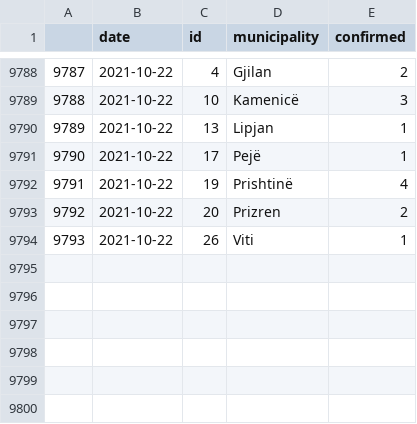
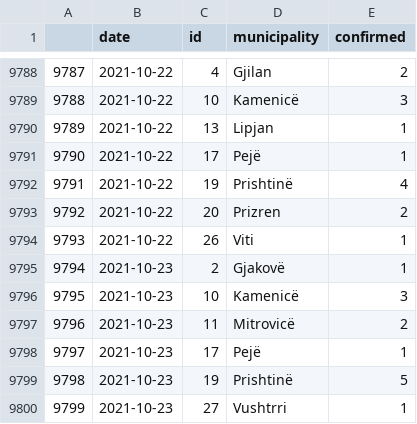
Before and after one commit to KushtrimVisoka/datasets, a CSV file: covid19kosovo_timeseries_municipality.csv, drawn as a sheet; only a part is shown, gaps mark what is left out.

```diff
--- a/covid19kosovo_timeseries_municipality.csv
+++ b/covid19kosovo_timeseries_municipality.csv
@@ -9794 +9794,7 @@
 "9793",2021-10-22,"26","Viti",1
+"9794",2021-10-23,"2","Gjakovë",1
+"9795",2021-10-23,"10","Kamenicë",3
+"9796",2021-10-23,"11","Mitrovicë",2
+"9797",2021-10-23,"17","Pejë",1
+"9798",2021-10-23,"19","Prishtinë",5
+"9799",2021-10-23,"27","Vushtrri",1
```
Also changed, not shown: covid19kosovo_timeseries.csv, 1 other file.
